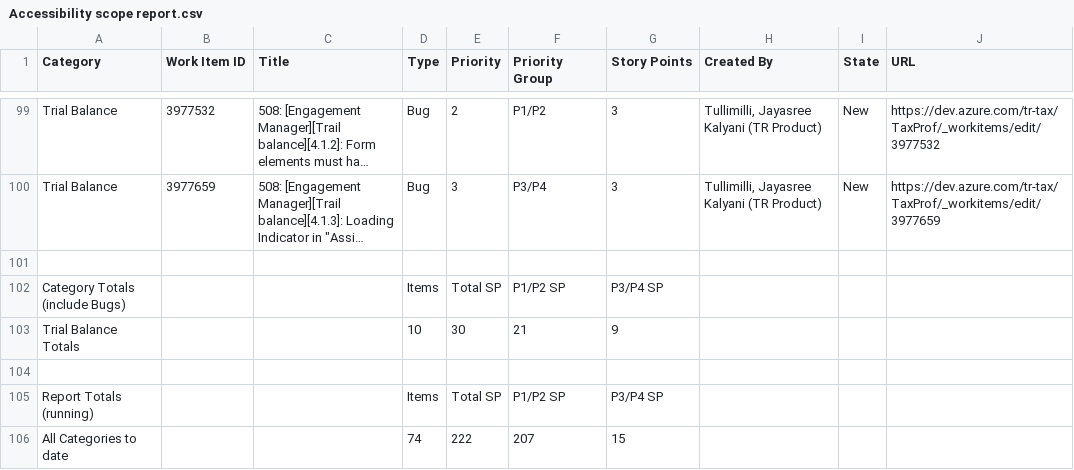
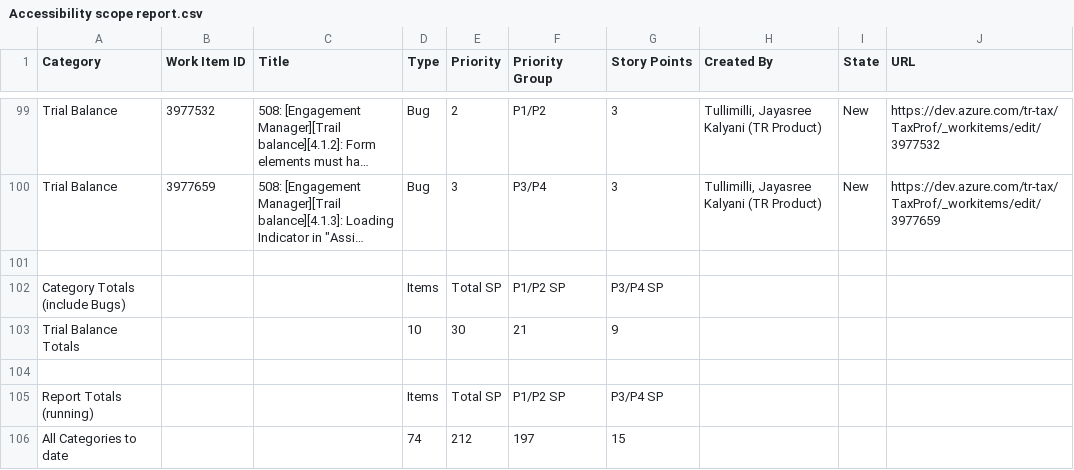
Before and after one commit to MatthewWoodTR/MattsfirstRepo, a CSV file: Accessibility scope report.csv, drawn as a sheet; only a part is shown, gaps mark what is left out; long unchanged cells end in …; the diff covers the shown part only.

```diff
--- a/Accessibility scope report.csv
+++ b/Accessibility scope report.csv
@@ -105,2 +105,2 @@ Trial Balance Totals,,,10,30,21,9,,,
 Report Totals (running),,,Items,Total SP,P1/P2 SP,P3/P4 SP,,,
-All Categories to date,,,74,222,207,15,,,
+All Categories to date,,,74,212,197,15,,,
```
Also changed, not shown: 17 edited cells elsewhere in this file.
